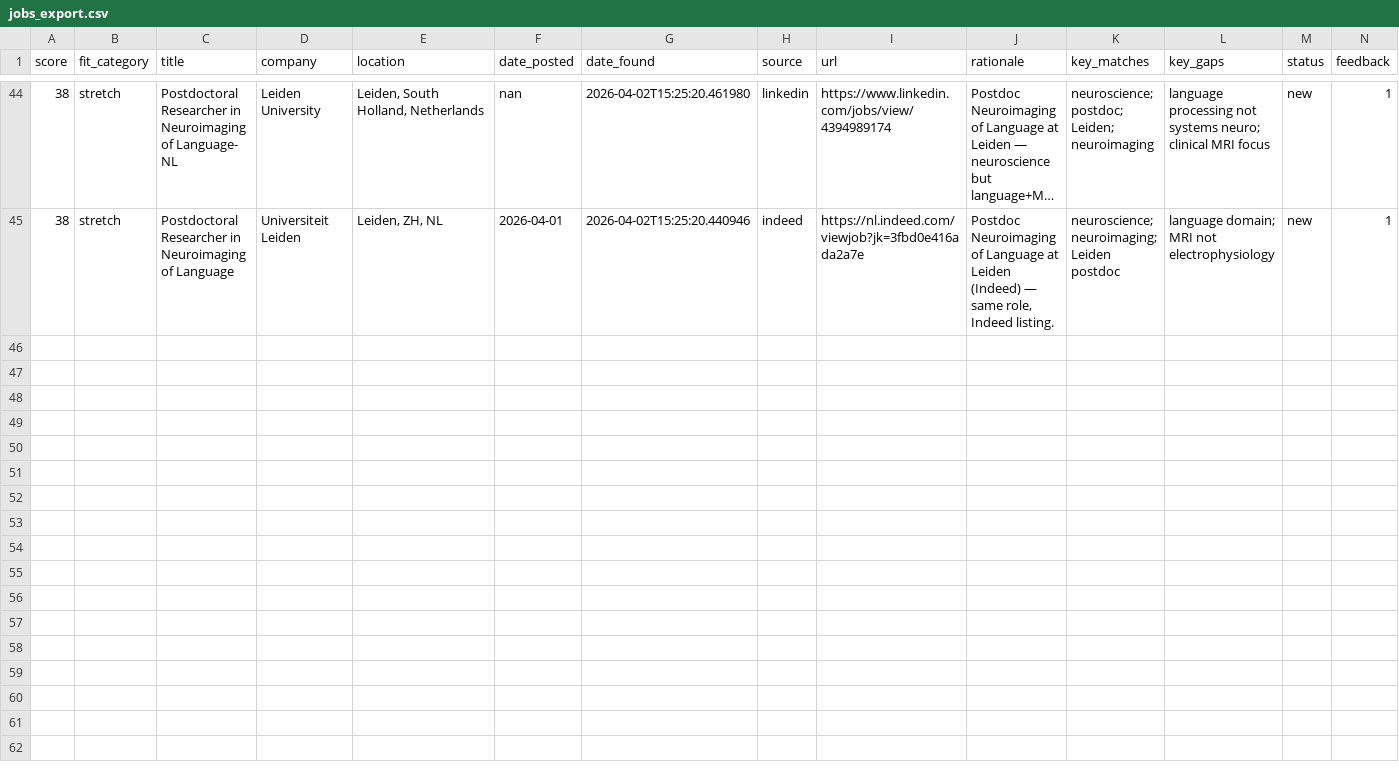
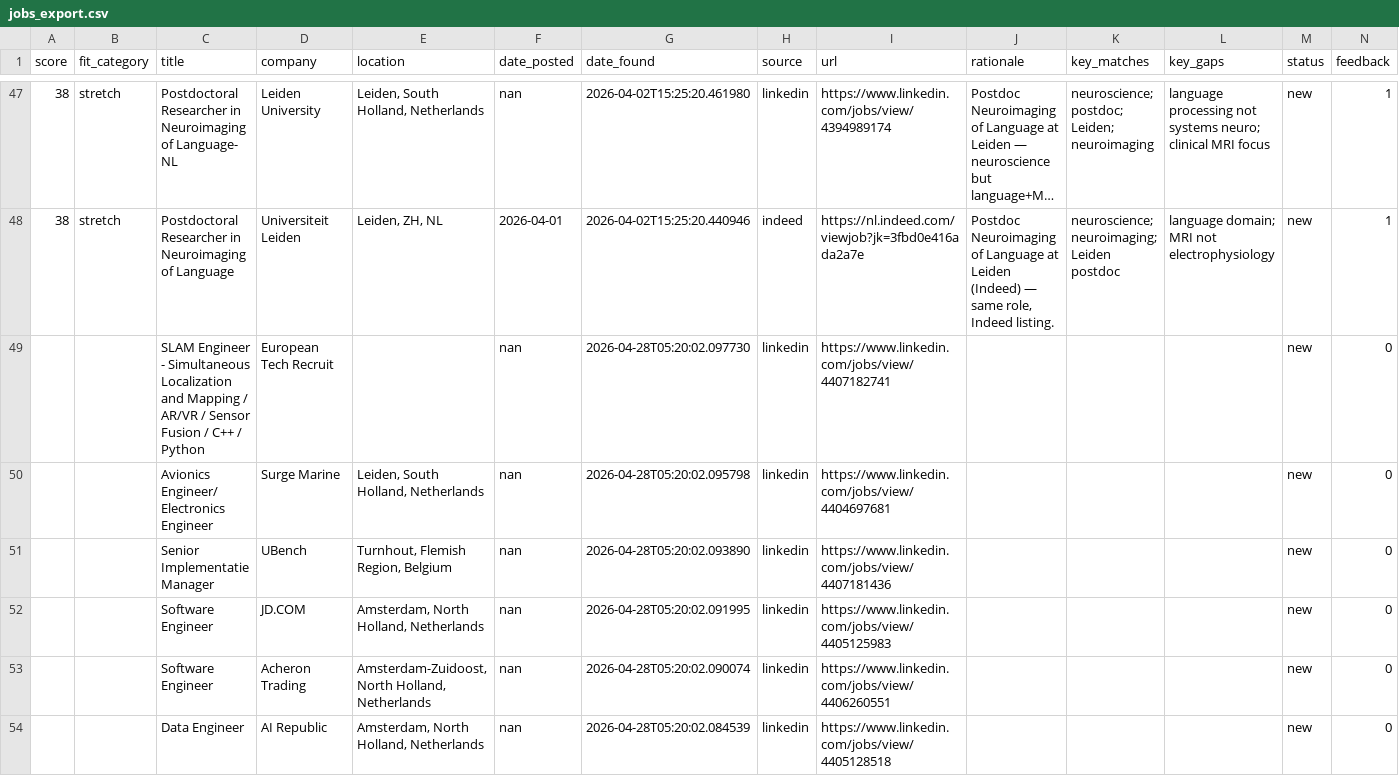
Before and after one commit to benefron/job-search-agent, a CSV file: data/jobs_export.csv, drawn as a sheet; only a part is shown, gaps mark what is left out; long unchanged cells end in …; the diff covers the shown part only; the diff names each change by its address in the sheet, - before the commit and + after, or states it on an @@ line.

```diff
--- a/data/jobs_export.csv
+++ b/data/jobs_export.csv
+row 49:  |  | SLAM Engineer - Simultaneous Localization and Mapping / AR/VR / Sensor Fusion / C++ / Python | European Tech Recruit |  | nan | 2026-04-28T05:20:02.097730 | linkedin | https://www.linkedin.com/jobs/view/4407182741 |  |  |  | new | 0
+row 50:  |  | Avionics Engineer/ Electronics Engineer | Surge Marine | Leiden, South Holland, Netherlands | nan | 2026-04-28T05:20:02.095798 | linkedin | https://www.linkedin.com/jobs/view/4404697681 |  |  |  | new | 0
+row 51:  |  | Senior Implementatie Manager | UBench | Turnhout, Flemish Region, Belgium | nan | 2026-04-28T05:20:02.093890 | linkedin | https://www.linkedin.com/jobs/view/4407181436 |  |  |  | new | 0
+row 52:  |  | Software Engineer | JD.COM | Amsterdam, North Holland, Netherlands | nan | 2026-04-28T05:20:02.091995 | linkedin | https://www.linkedin.com/jobs/view/4405125983 |  |  |  | new | 0
+row 53:  |  | Software Engineer | Acheron Trading | Amsterdam-Zuidoost, North Holland, Netherlands | nan | 2026-04-28T05:20:02.090074 | linkedin | https://www.linkedin.com/jobs/view/4406260551 |  |  |  | new | 0
+row 54:  |  | Data Engineer | AI Republic | Amsterdam, North Holland, Netherlands | nan | 2026-04-28T05:20:02.084539 | linkedin | https://www.linkedin.com/jobs/view/4405128518 |  |  |  | new | 0
```
Also changed, not shown: 8 added rows elsewhere in this file, 4 other files.
